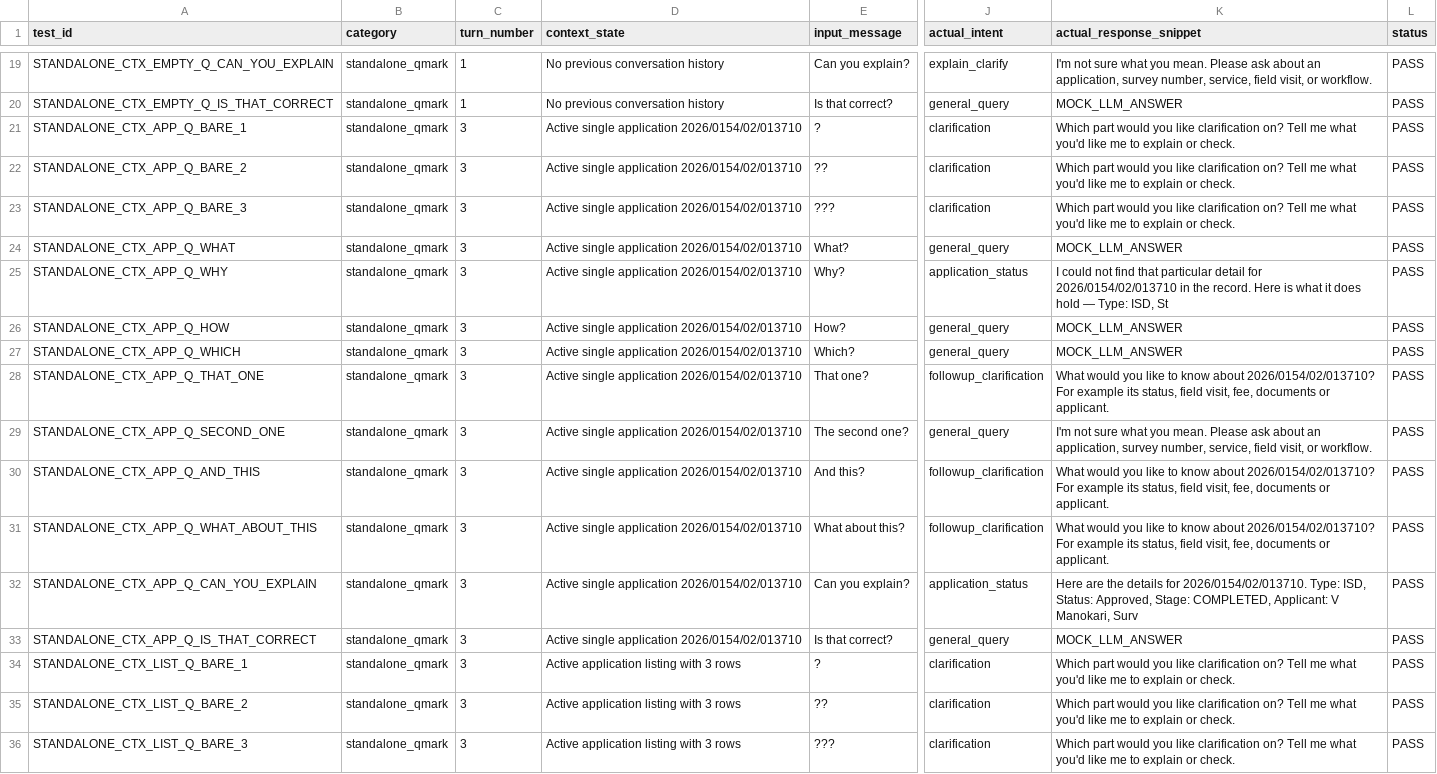
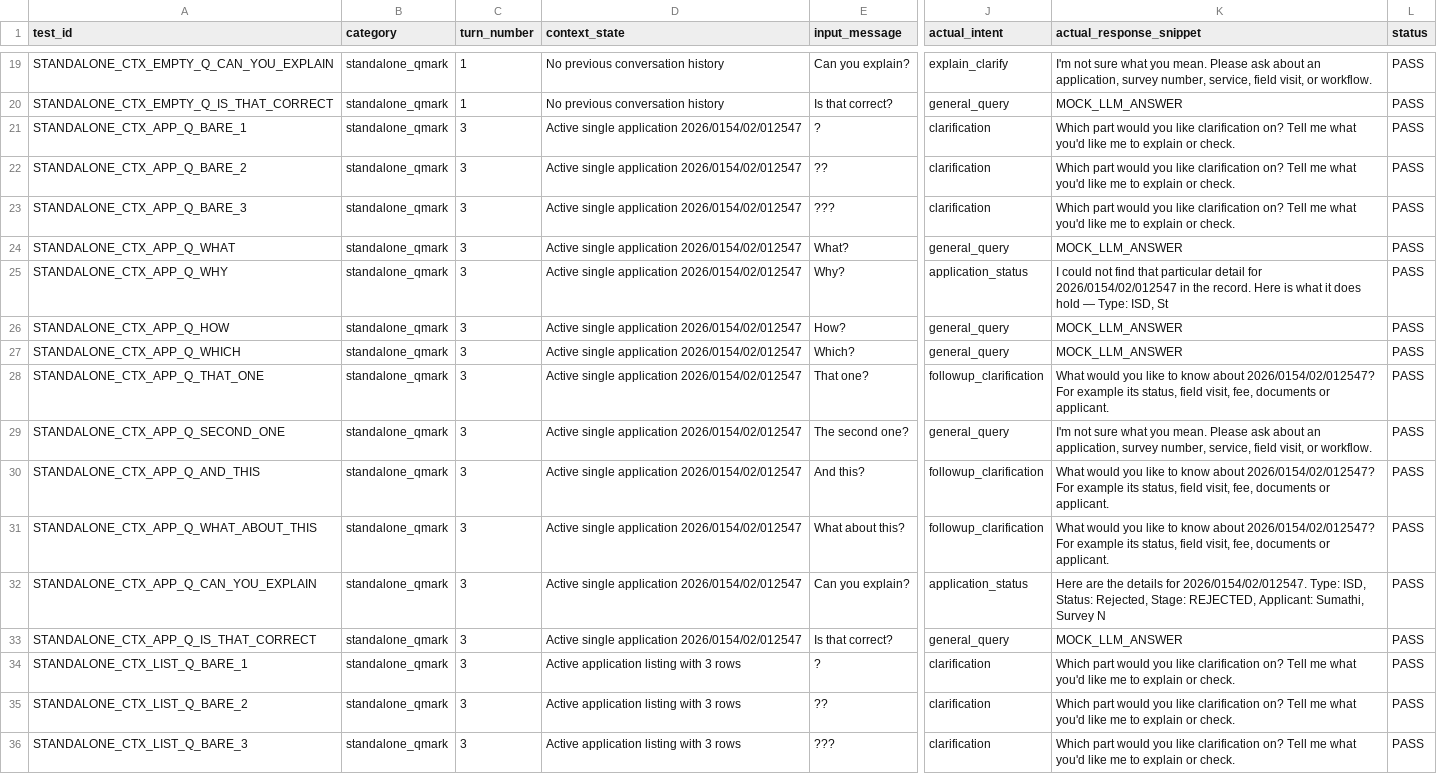
Before and after one commit to svmayurkaarthic2005/Internship_NIC, a CSV file: SIS_Question_Mark_Test_Matrix.csv, drawn as a sheet; only a part is shown, gaps mark what is left out; the diff covers the shown part only; the diff names each change by its address in the sheet, - before the commit and + after, or states it on an @@ line.

```diff
--- a/SIS_Question_Mark_Test_Matrix.csv
+++ b/SIS_Question_Mark_Test_Matrix.csv
-D21:D33 (context_state): Active single application 2026/0154/02/013710
+D21:D33 (context_state): Active single application 2026/0154/02/012547
-K25 (actual_response_snippet): …detail for 2026/0154/02/013710 in the…
+K25 (actual_response_snippet): …detail for 2026/0154/02/012547 in the…
-K28 (actual_response_snippet): …know about 2026/0154/02/013710? For example…
+K28 (actual_response_snippet): …know about 2026/0154/02/012547? For example…
-K30:K31 (actual_response_snippet): …know about 2026/0154/02/013710? For example…
+K30:K31 (actual_response_snippet): …know about 2026/0154/02/012547? For example…
-K32 (actual_response_snippet): …details for 2026/0154/02/013710. Type: ISD, Status: Approved, Stage: COMPLETED, Applicant: V Manokari, Surv
+K32 (actual_response_snippet): …details for 2026/0154/02/012547. Type: ISD, Status: Rejected, Stage: REJECTED, Applicant: Sumathi, Survey N
```
Also changed, not shown: 10 edited cells elsewhere in this file, 26 other files.
